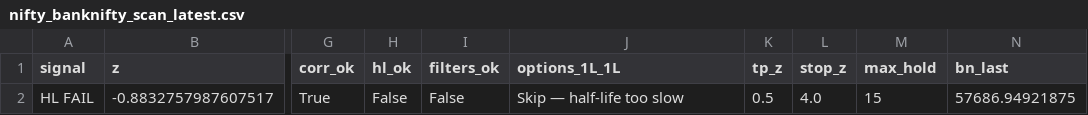
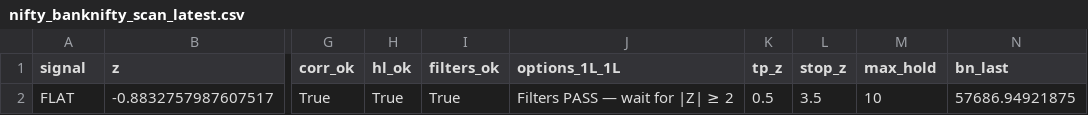
Before and after one commit to inpursuitsol/new-idea, a CSV file: scans/nifty_banknifty_scan_latest.csv, drawn as a sheet; only a part is shown, gaps mark what is left out; the diff names each change by its address in the sheet, - before the commit and + after, or states it on an @@ line.

```diff
--- a/scans/nifty_banknifty_scan_latest.csv
+++ b/scans/nifty_banknifty_scan_latest.csv
-A2 (signal): HL FAIL
+A2 (signal): FLAT
-H2 (hl_ok): False
+H2 (hl_ok): True
-I2 (filters_ok): False
+I2 (filters_ok): True
-J2 (options_1L_1L): Skip — half-life too slow
+J2 (options_1L_1L): Filters PASS — wait for |Z| ≥ 2
-L2 (stop_z): 4.0
+L2 (stop_z): 3.5
-M2 (max_hold): 15
+M2 (max_hold): 10
```
Also changed, not shown: 4 other files.
